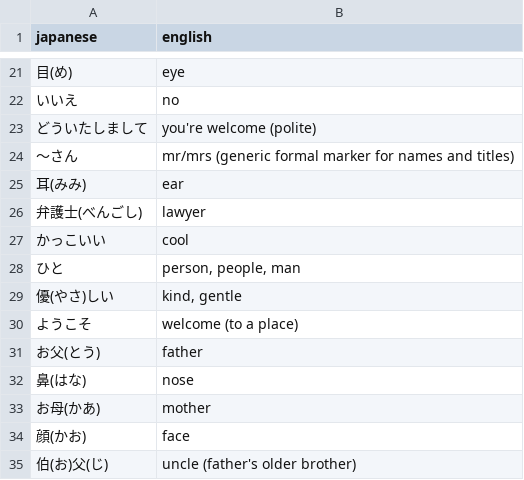
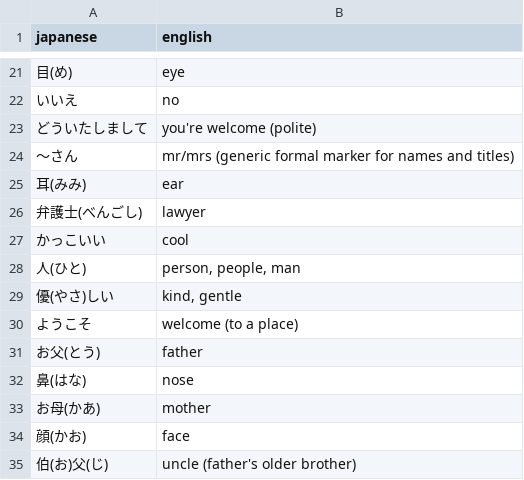
Before and after one commit to kshehata/japanese_vocab, a CSV file: JPFZ C1 Start.csv, drawn as a sheet; only a part is shown, gaps mark what is left out.

Commit message:
Vocab update and removed old lists.

```diff
--- a/JPFZ C1 Start.csv
+++ b/JPFZ C1 Start.csv
@@ -27,3 +27,3 @@ japanese,english
 かっこいい,cool
-ひと,"person, people, man"
+人(ひと),"person, people, man"
 優(やさ)しい,"kind, gentle"
```
Also changed, not shown: 5 other files.
